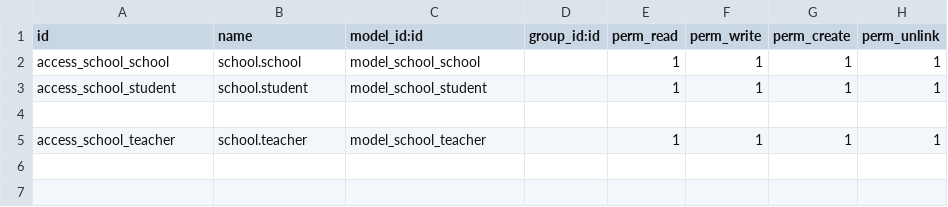
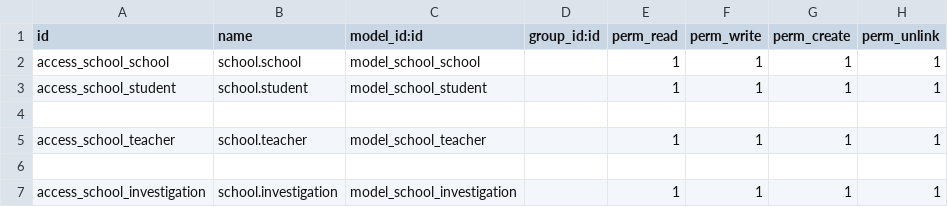
Before and after one commit to RafiPragtech/Sschool_Management, a CSV file: school/security/ir.model.access.csv, drawn as a sheet; the diff names each change by its address in the sheet, - before the commit and + after, or states it on an @@ line.

```diff
--- a/school/security/ir.model.access.csv
+++ b/school/security/ir.model.access.csv
+row 6: (empty)
+row 7: access_school_investigation | school.investigation | model_school_investigation |  | 1 | 1 | 1 | 1
```
Also changed, not shown: 5 other files.
